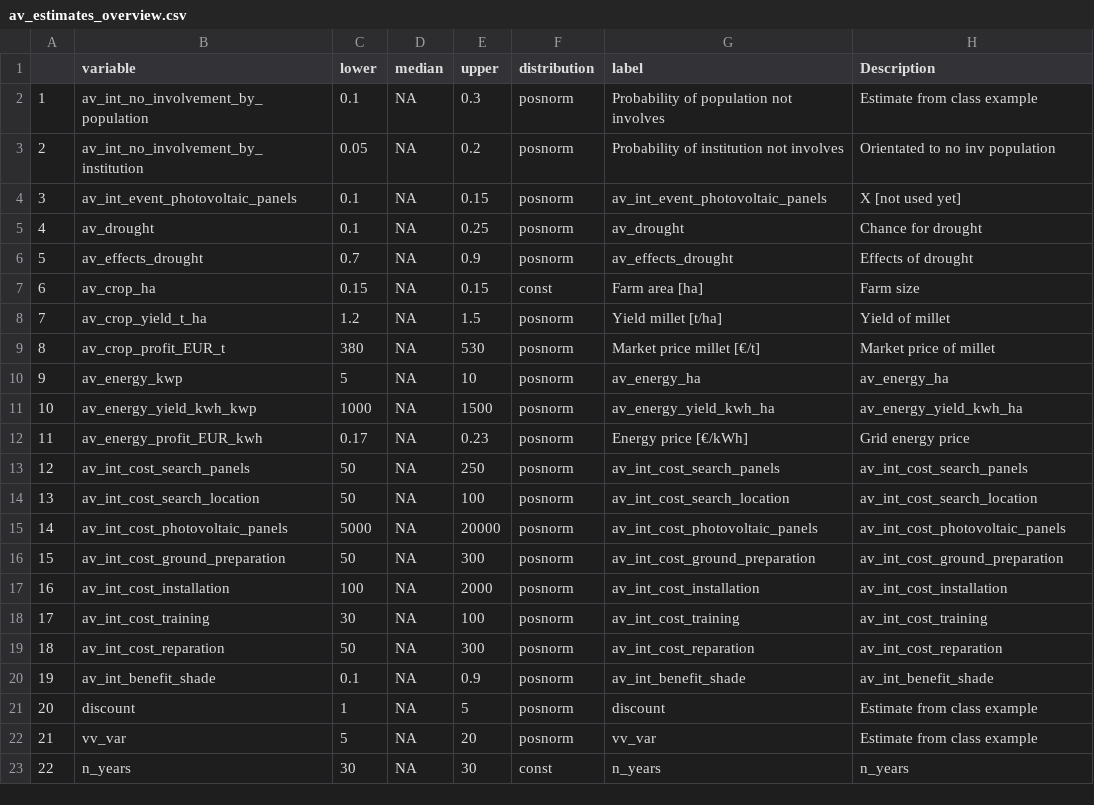
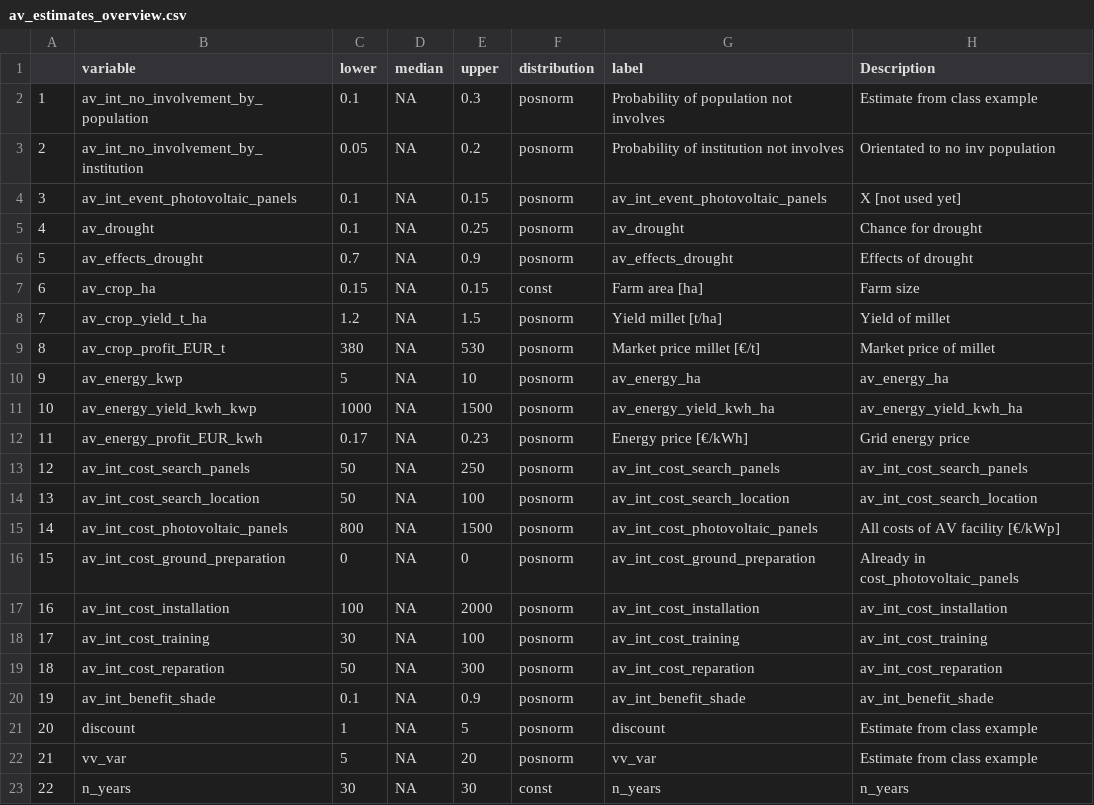
Before and after one commit to NiHe42/DecisionAnalysis_Agrivoltaics, a CSV file: data/av_estimates_overview.csv, drawn as a sheet; the diff names each change by its address in the sheet, - before the commit and + after, or states it on an @@ line.

Commit message:
Update av_estimates_overview.csv

```diff
--- a/data/av_estimates_overview.csv
+++ b/data/av_estimates_overview.csv
-C15 (lower): 5000
+C15 (lower): 800
-E15 (upper): 20000
+E15 (upper): 1500
-H15 (Description): av_int_cost_photovoltaic_panels
+H15 (Description): All costs of AV facility [€/kWp]
-C16 (lower): 50
+C16 (lower): 0
-E16 (upper): 300
+E16 (upper): 0
-H16 (Description): av_int_cost_ground_preparation
+H16 (Description): Already in cost_photovoltaic_panels
```
